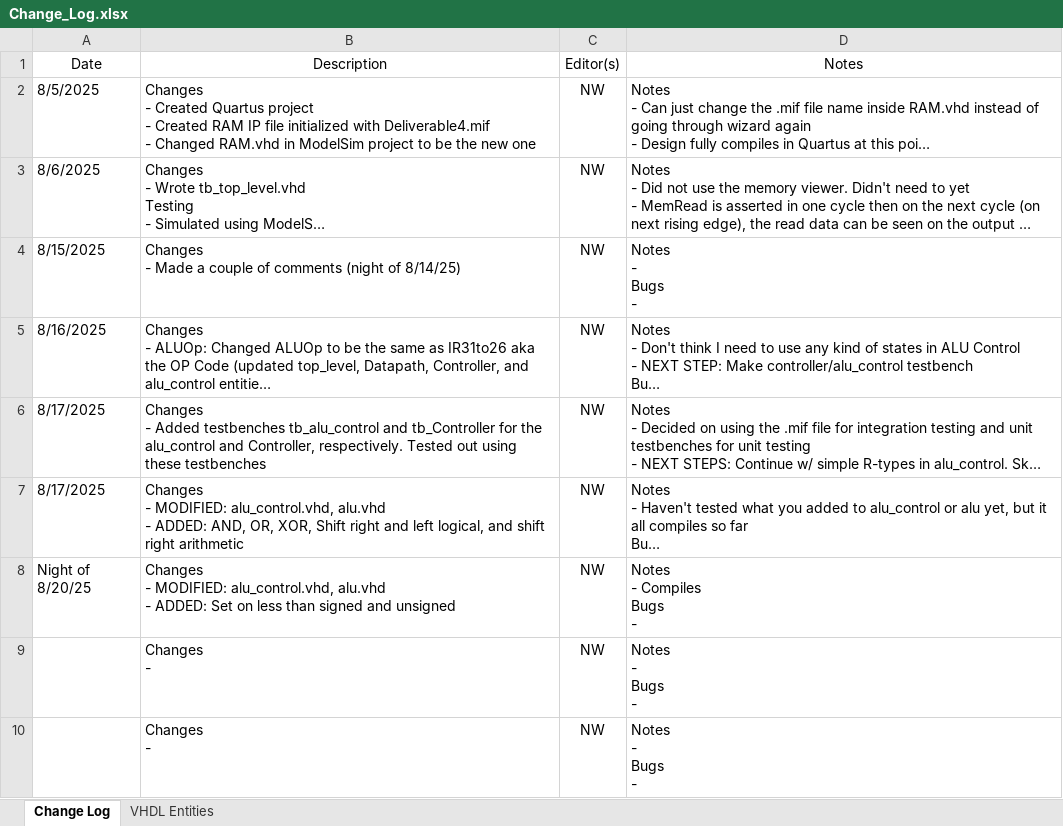
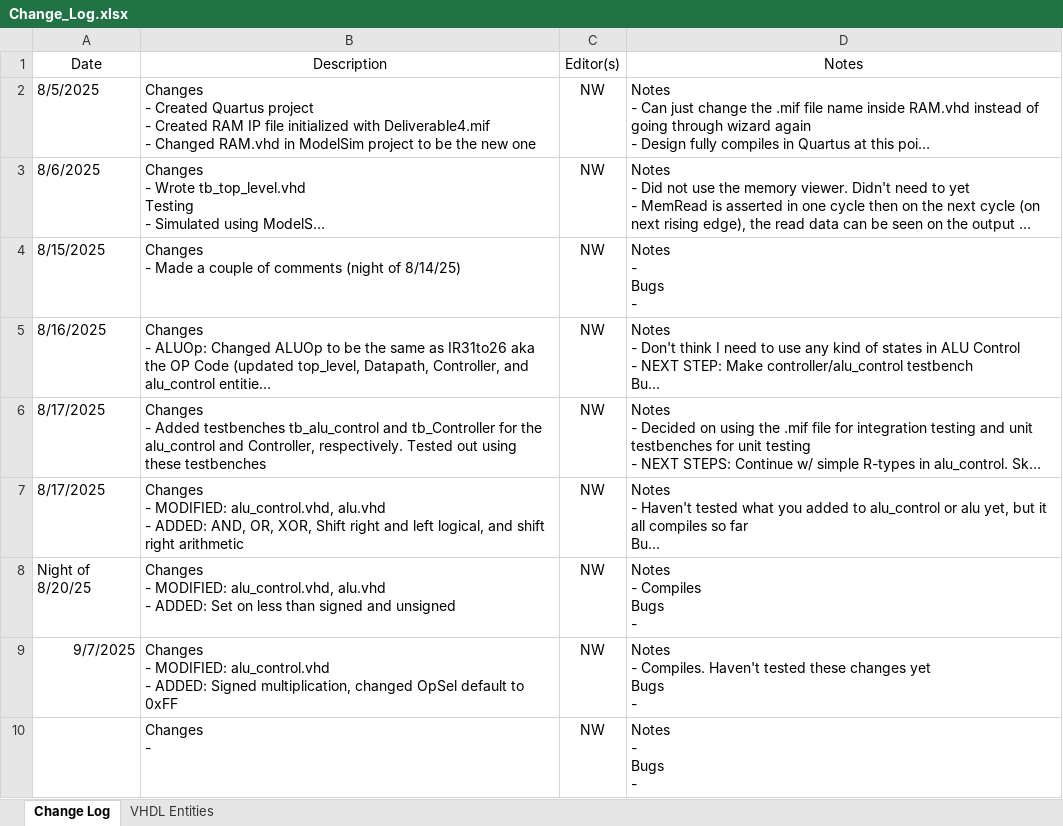
Before and after one commit to noah-white-8/MIPS, an Excel workbook: Change_Log.xlsx, sheet Change Log, drawn as a sheet; long unchanged cells end in …; values as stored, in another font and other column widths than the file's, no borders; removed rows and columns are numbered as before the commit, all else as after; ↵ is a line break in a cell; the diff names each change by its address in the sheet, - before the commit and + after, or states it on an @@ line.

Commit message:
Added signed multiplication

```diff
--- a/Change_Log.xlsx (sheet Change Log)
+++ b/Change_Log.xlsx (sheet Change Log)
-row 9:  | Changes ↵ - | NW | Notes ↵ - ↵ Bugs ↵ -
+row 9: 9/7/2025 | Changes ↵ - MODIFIED: alu_control.vhd ↵ - ADDED: Signed multiplication, changed OpSel default to 0xFF | NW | Notes ↵ - Compiles. Haven't tested these changes yet ↵ Bugs ↵ -
```
Also changed, not shown: 1 other file.
